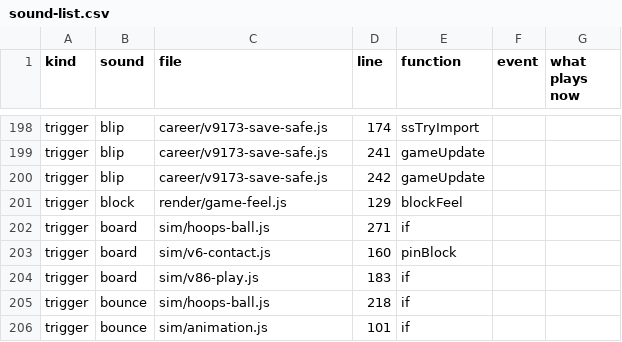
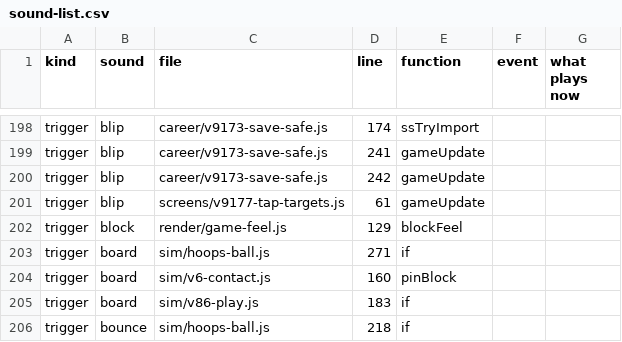
Before and after one commit to halkotob/IslamDunk, a CSV file: docs/audio/sound-list.csv, drawn as a sheet; only a part is shown, gaps mark what is left out; the shorter side is filled out with more unchanged rows; the diff names each change by its address in the sheet, - before the commit and + after, or states it on an @@ line.

```diff
--- a/docs/audio/sound-list.csv
+++ b/docs/audio/sound-list.csv
+row 201: trigger | blip | screens/v9177-tap-targets.js | 61 | gameUpdate
```
Also changed, not shown: 11 other files.
